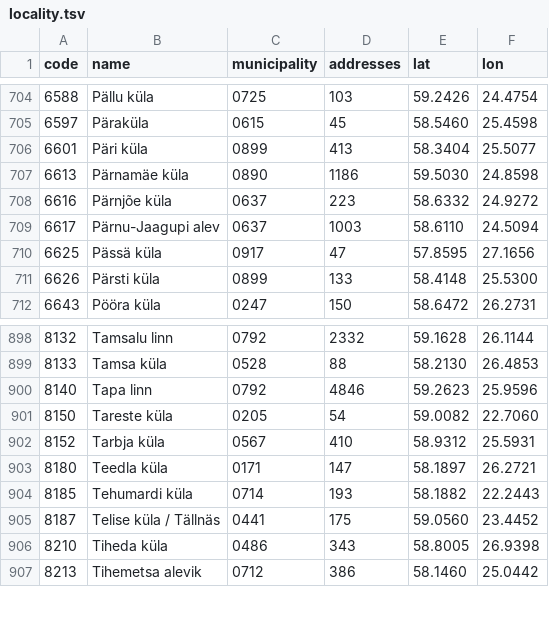
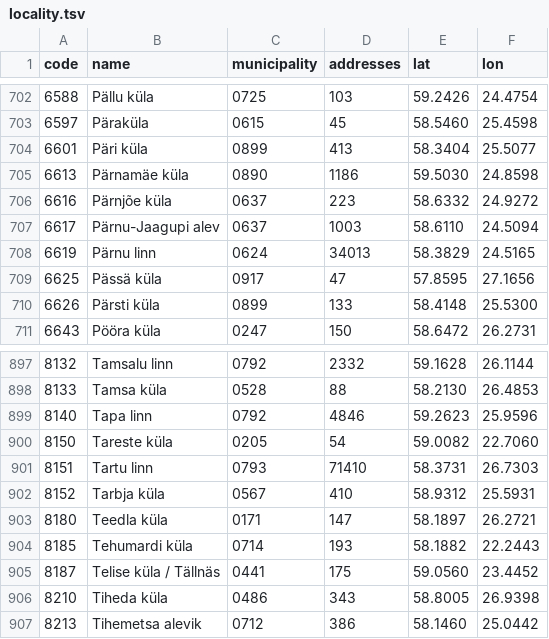
Before and after one commit to larvit/fejkdata, a TSV file: data/geo/EE/locality.tsv, drawn as a sheet; only a part is shown, gaps mark what is left out; the diff covers the shown part only; the diff names each change by its address in the sheet, - before the commit and + after, or states it on an @@ line.

```diff
--- a/data/geo/EE/locality.tsv
+++ b/data/geo/EE/locality.tsv
+row 708: 6619 | Pärnu linn | 0624 | 34013 | 58.3829 | 24.5165
+row 901: 8151 | Tartu linn | 0793 | 71410 | 58.3731 | 26.7303
```
Also changed, not shown: 3 added rows and 5 removed rows elsewhere in this file, data/geo/EE/postal-code.tsv, data/geo/EE/street.tsv, 2 other files.
